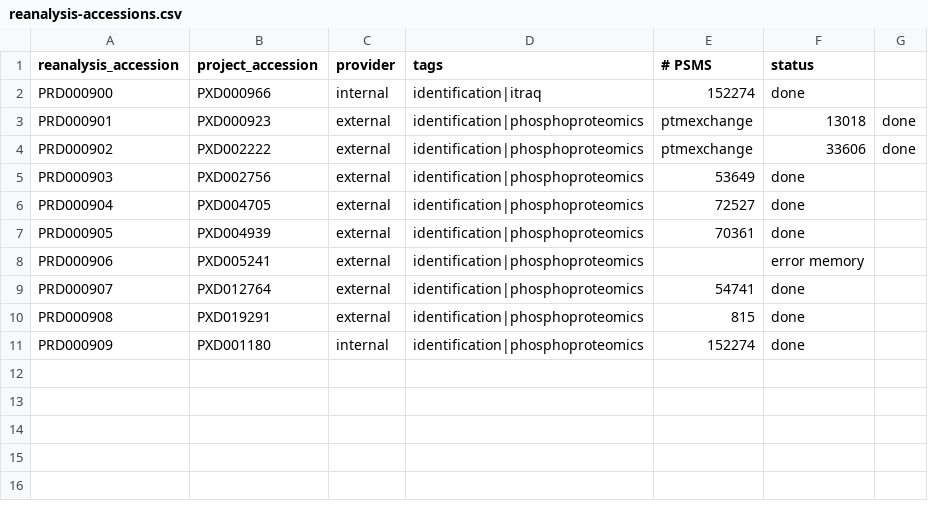
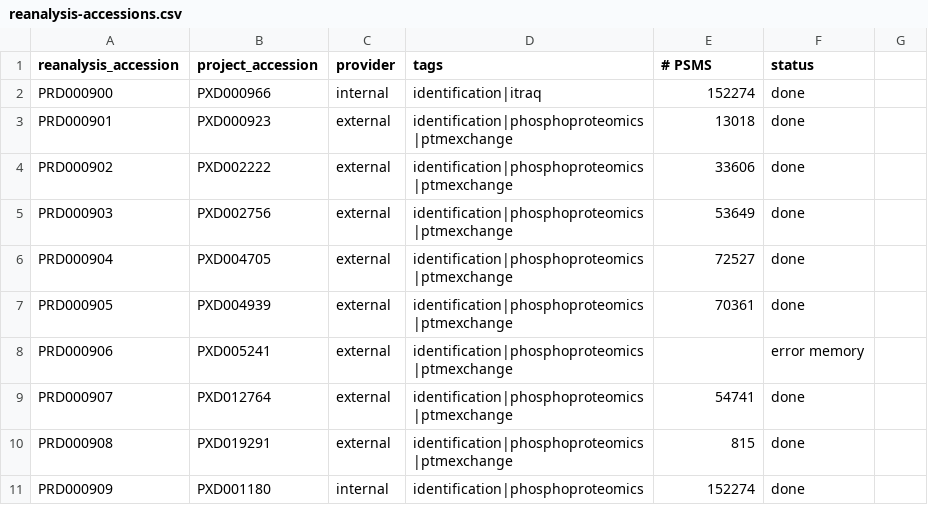
Before and after one commit to PRIDE-Archive/pride-molecule-indexer, a CSV file: data/reanalysis-accessions.csv, drawn as a sheet.

```diff
--- a/data/reanalysis-accessions.csv
+++ b/data/reanalysis-accessions.csv
@@ -2,10 +2,10 @@ reanalysis_accession, project_accession, provider, tags, # PSMS, status
 PRD000900, PXD000966, internal, identification|itraq, 152274, done
-PRD000901, PXD000923, external, identification|phosphoproteomics, ptmexchange, 13018, done
-PRD000902, PXD002222, external, identification|phosphoproteomics, ptmexchange, 33606,done
-PRD000903, PXD002756, external, identification|phosphoproteomics, 53649,done
-PRD000904, PXD004705, external, identification|phosphoproteomics, 72527,done
-PRD000905, PXD004939, external, identification|phosphoproteomics, 70361,done
-PRD000906, PXD005241, external, identification|phosphoproteomics, ,error memory
-PRD000907, PXD012764, external, identification|phosphoproteomics, 54741,done
-PRD000908, PXD019291, external, identification|phosphoproteomics, 815, done
+PRD000901, PXD000923, external, identification|phosphoproteomics|ptmexchange, 13018, done
+PRD000902, PXD002222, external, identification|phosphoproteomics|ptmexchange, 33606,done
+PRD000903, PXD002756, external, identification|phosphoproteomics|ptmexchange, 53649,done
+PRD000904, PXD004705, external, identification|phosphoproteomics|ptmexchange, 72527,done
+PRD000905, PXD004939, external, identification|phosphoproteomics|ptmexchange, 70361,done
+PRD000906, PXD005241, external, identification|phosphoproteomics|ptmexchange, ,error memory
+PRD000907, PXD012764, external, identification|phosphoproteomics|ptmexchange, 54741,done
+PRD000908, PXD019291, external, identification|phosphoproteomics|ptmexchange, 815, done
 PRD000909, PXD001180, internal, identification|phosphoproteomics, 152274, done
```
Also changed, not shown: data/public-submissions.csv, 5 other files.
